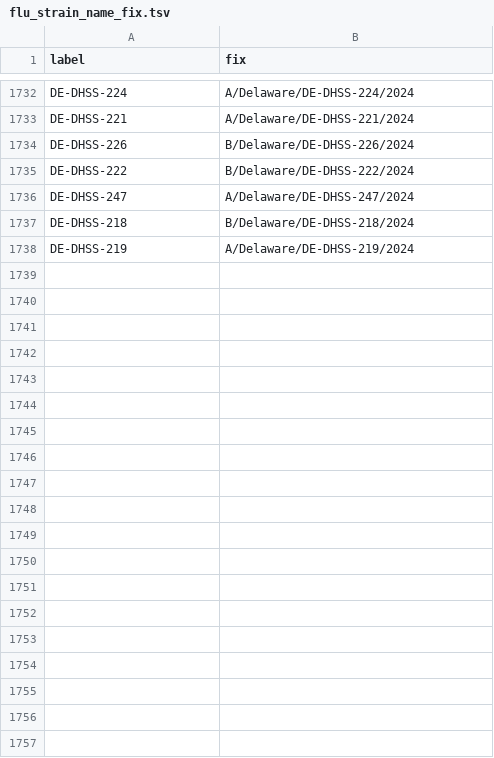
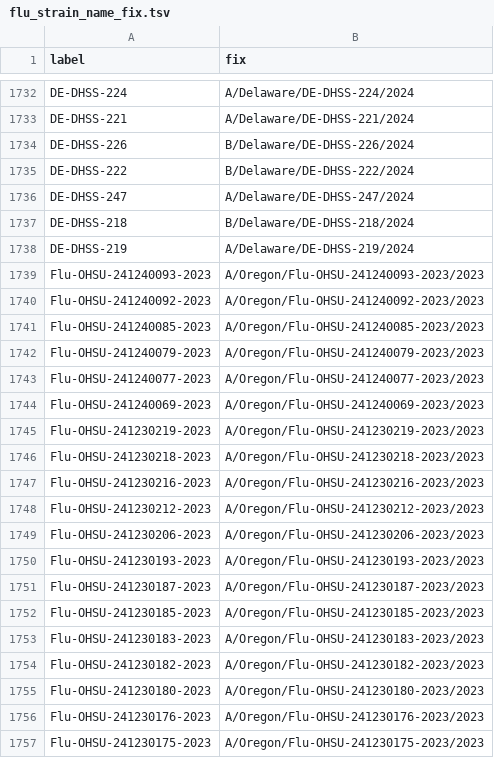
Before and after one commit to nextstrain/fauna, a TSV file: source-data/flu_strain_name_fix.tsv, drawn as a sheet; only a part is shown, gaps mark what is left out; the diff covers the shown part only; the diff names each change by its address in the sheet, - before the commit and + after, or states it on an @@ line.

Commit message:
Update geo_synonyms and flu_strain_name_fix to handle Oregon submitted strain names and new Guatemala locations

```diff
--- a/source-data/flu_strain_name_fix.tsv
+++ b/source-data/flu_strain_name_fix.tsv
+row 1739: Flu-OHSU-241240093-2023 | A/Oregon/Flu-OHSU-241240093-2023/2023
+row 1740: Flu-OHSU-241240092-2023 | A/Oregon/Flu-OHSU-241240092-2023/2023
+row 1741: Flu-OHSU-241240085-2023 | A/Oregon/Flu-OHSU-241240085-2023/2023
+row 1742: Flu-OHSU-241240079-2023 | A/Oregon/Flu-OHSU-241240079-2023/2023
+row 1743: Flu-OHSU-241240077-2023 | A/Oregon/Flu-OHSU-241240077-2023/2023
+row 1744: Flu-OHSU-241240069-2023 | A/Oregon/Flu-OHSU-241240069-2023/2023
+row 1745: Flu-OHSU-241230219-2023 | A/Oregon/Flu-OHSU-241230219-2023/2023
+row 1746: Flu-OHSU-241230218-2023 | A/Oregon/Flu-OHSU-241230218-2023/2023
+row 1747: Flu-OHSU-241230216-2023 | A/Oregon/Flu-OHSU-241230216-2023/2023
+row 1748: Flu-OHSU-241230212-2023 | A/Oregon/Flu-OHSU-241230212-2023/2023
+row 1749: Flu-OHSU-241230206-2023 | A/Oregon/Flu-OHSU-241230206-2023/2023
+row 1750: Flu-OHSU-241230193-2023 | A/Oregon/Flu-OHSU-241230193-2023/2023
+row 1751: Flu-OHSU-241230187-2023 | A/Oregon/Flu-OHSU-241230187-2023/2023
+row 1752: Flu-OHSU-241230185-2023 | A/Oregon/Flu-OHSU-241230185-2023/2023
+row 1753: Flu-OHSU-241230183-2023 | A/Oregon/Flu-OHSU-241230183-2023/2023
+row 1754: Flu-OHSU-241230182-2023 | A/Oregon/Flu-OHSU-241230182-2023/2023
+row 1755: Flu-OHSU-241230180-2023 | A/Oregon/Flu-OHSU-241230180-2023/2023
+row 1756: Flu-OHSU-241230176-2023 | A/Oregon/Flu-OHSU-241230176-2023/2023
+row 1757: Flu-OHSU-241230175-2023 | A/Oregon/Flu-OHSU-241230175-2023/2023
```
Also changed, not shown: 51 added rows elsewhere in this file, source-data/geo_synonyms.tsv.
